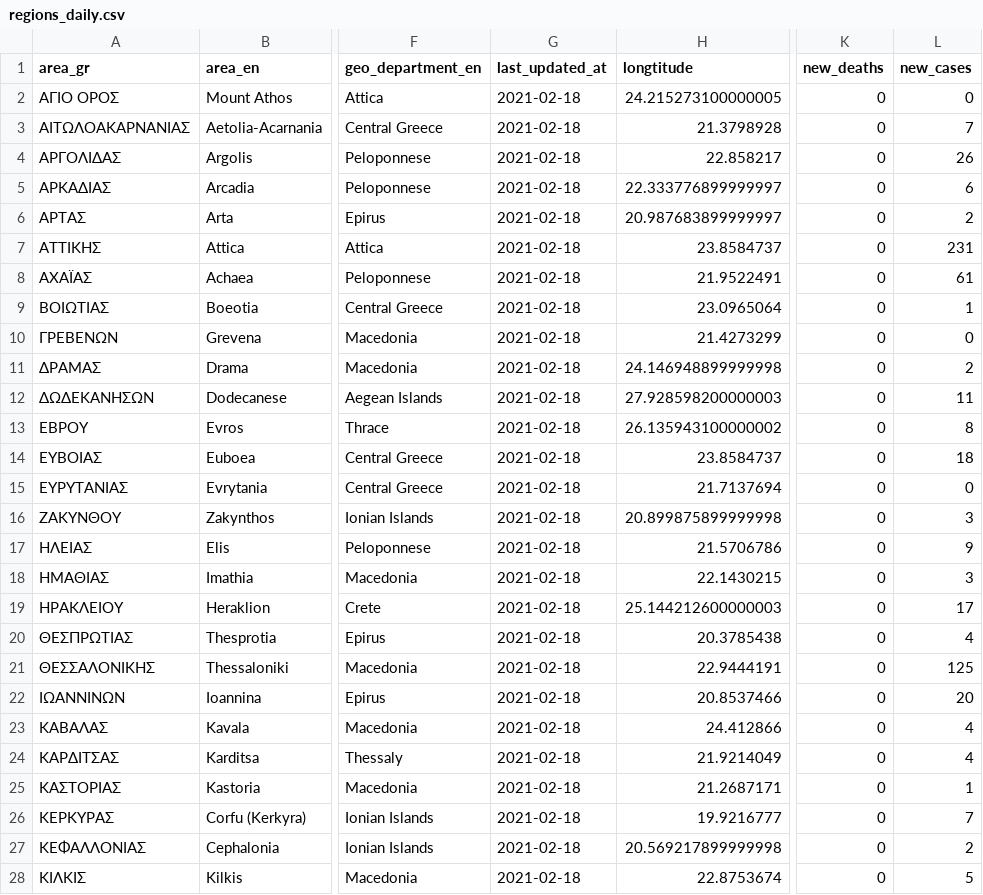
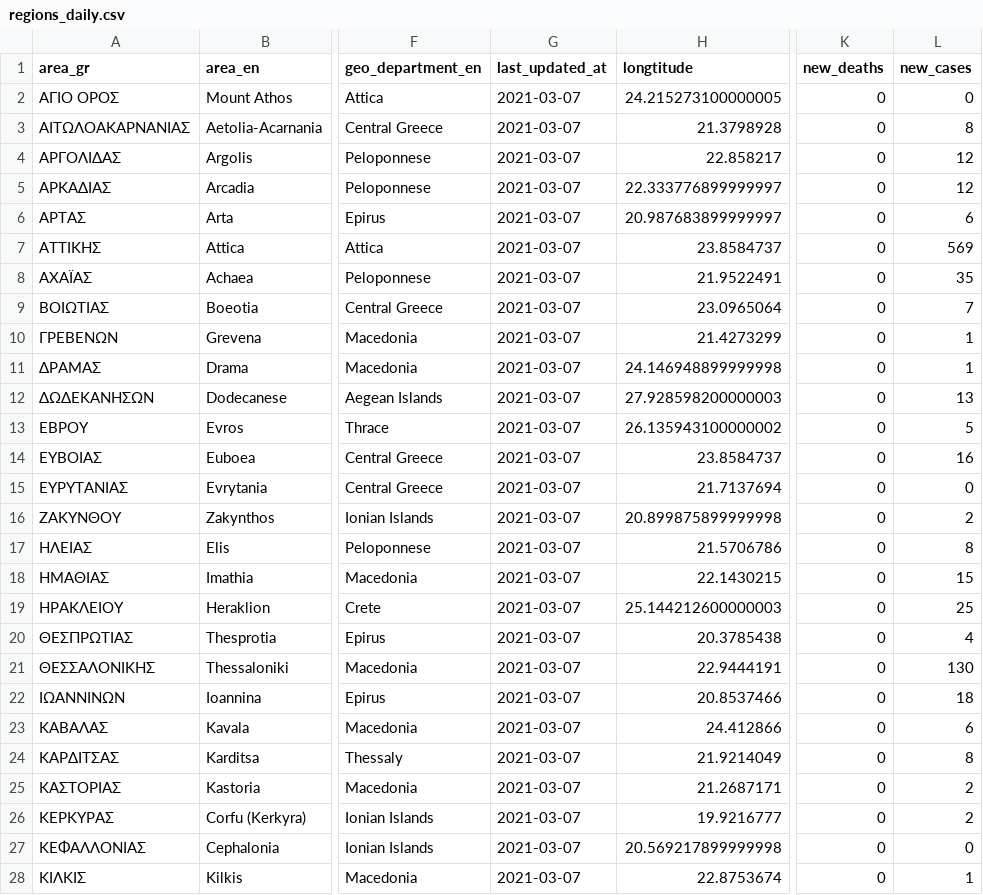
Before and after one commit to Covid-19-Response-Greece/covid19-data-greece, a CSV file: data/greece/regional/regions_daily.csv, drawn as a sheet; only a part is shown, gaps mark what is left out; the diff covers the shown part only; the diff names each change by its address in the sheet, - before the commit and + after, or states it on an @@ line.

```diff
--- a/data/greece/regional/regions_daily.csv
+++ b/data/greece/regional/regions_daily.csv
-G2:G28 (last_updated_at): 2021-02-18
+G2:G28 (last_updated_at): 2021-03-07
-L3 (new_cases): 7
+L3 (new_cases): 8
-L4 (new_cases): 26
+L4 (new_cases): 12
-L5 (new_cases): 6
+L5 (new_cases): 12
-L6 (new_cases): 2
+L6 (new_cases): 6
-L7 (new_cases): 231
+L7 (new_cases): 569
-L8 (new_cases): 61
+L8 (new_cases): 35
-L9 (new_cases): 1
+L9 (new_cases): 7
-L10 (new_cases): 0
+L10 (new_cases): 1
-L11 (new_cases): 2
+L11 (new_cases): 1
-L12 (new_cases): 11
+L12 (new_cases): 13
-L13 (new_cases): 8
+L13 (new_cases): 5
-L14 (new_cases): 18
+L14 (new_cases): 16
-L16 (new_cases): 3
+L16 (new_cases): 2
-L17 (new_cases): 9
+L17 (new_cases): 8
-L18 (new_cases): 3
+L18 (new_cases): 15
-L19 (new_cases): 17
+L19 (new_cases): 25
-L21 (new_cases): 125
+L21 (new_cases): 130
-L22 (new_cases): 20
+L22 (new_cases): 18
-L23 (new_cases): 4
+L23 (new_cases): 6
-L24 (new_cases): 4
+L24 (new_cases): 8
-L25 (new_cases): 1
+L25 (new_cases): 2
-L26 (new_cases): 7
+L26 (new_cases): 2
-L27 (new_cases): 2
+L27 (new_cases): 0
-L28 (new_cases): 5
+L28 (new_cases): 1
```
Also changed, not shown: 49 edited cells elsewhere in this file, data/greece/regional/regions_cumulative.csv, data/greece/regional/regions_history_cases.csv, 10 other files.
